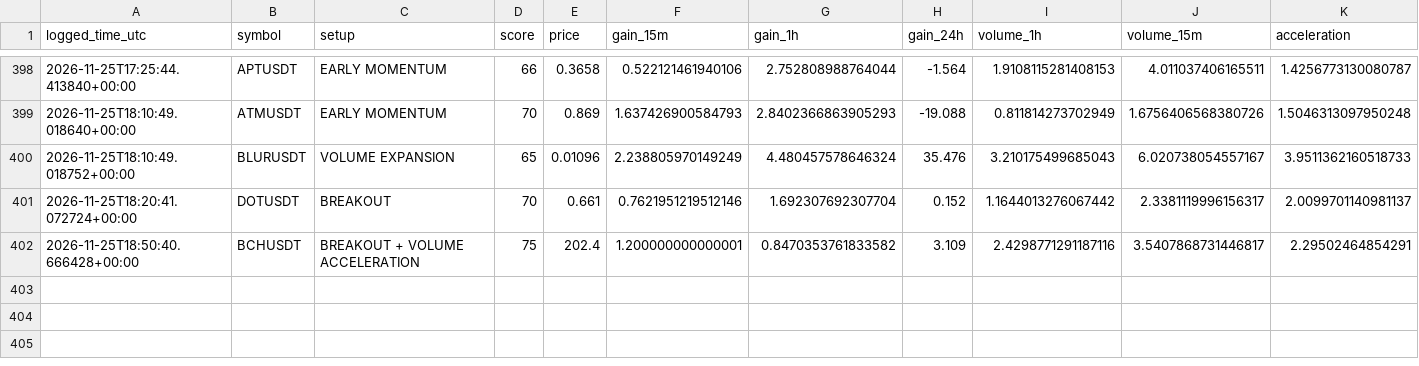
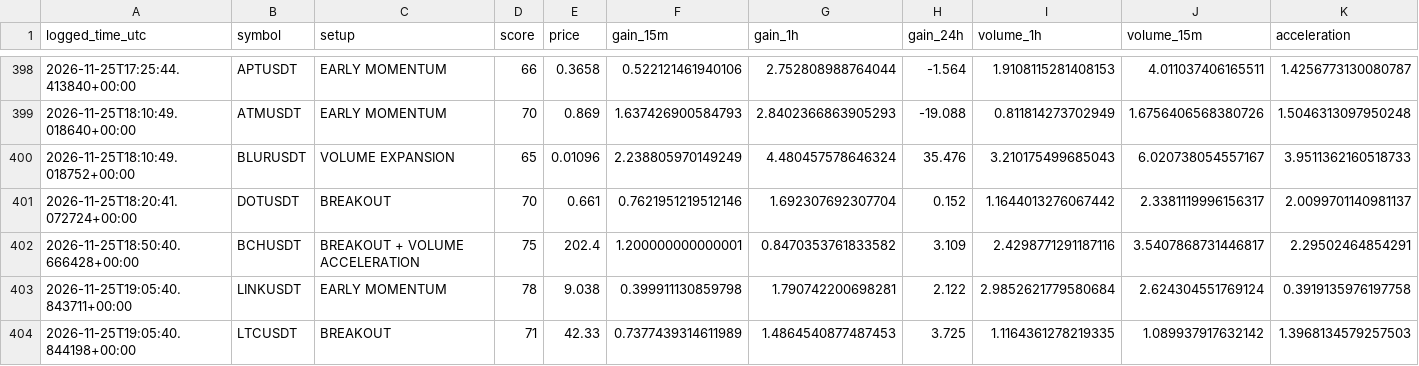
Before and after one commit to solom20232007/V5, a CSV file: early_watch_log_v5.csv, drawn as a sheet; only a part is shown, gaps mark what is left out; rows hold the shown columns only; the diff names each change by its address in the sheet, - before the commit and + after, or states it on an @@ line.

```diff
--- a/early_watch_log_v5.csv
+++ b/early_watch_log_v5.csv
+row 403: 2026-11-25T19:05:40.843711+00:00 | LINKUSDT | EARLY MOMENTUM | 78 | 9.038 | 0.399911130859798 | 1.790742200698281 | 2.122 | 2.9852621779580684 | 2.624304551769124 | 0.3919135976197758
+row 404: 2026-11-25T19:05:40.844198+00:00 | LTCUSDT | BREAKOUT | 71 | 42.33 | 0.7377439314611989 | 1.4864540877487453 | 3.725 | 1.1164361278219335 | 1.089937917632142 | 1.3968134579257503
```
Also changed, not shown: early_scan_diagnostics_v5.csv, 1 other file.
